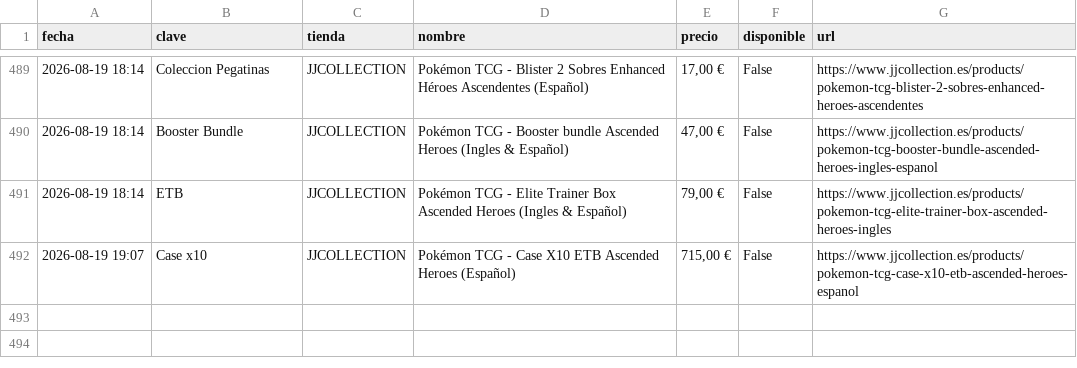
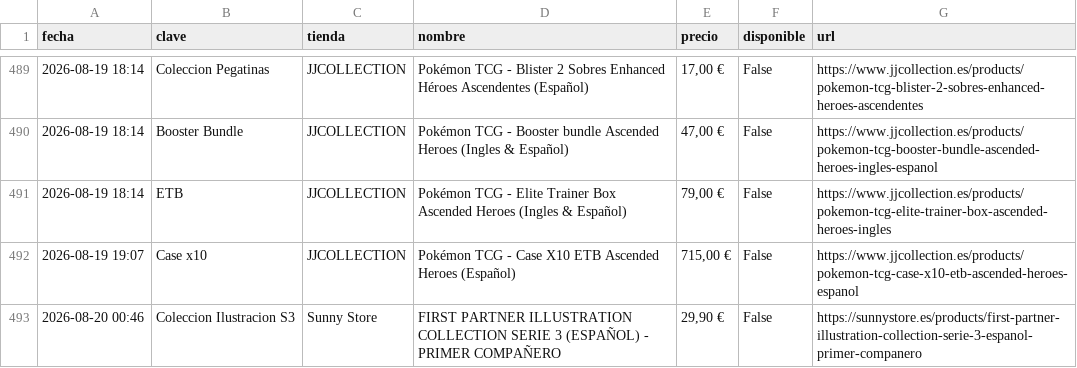
Before and after one commit to YellowComet/diego_scraper_webs, a CSV file: history.csv, drawn as a sheet; only a part is shown, gaps mark what is left out; the diff names each change by its address in the sheet, - before the commit and + after, or states it on an @@ line.

```diff
--- a/history.csv
+++ b/history.csv
+row 493: 2026-08-20 00:46 | Coleccion Ilustracion S3 | Sunny Store | FIRST PARTNER ILLUSTRATION COLLECTION SERIE 3 (ESPAÑOL) - PRIMER COMPAÑERO | 29,90 € | False | https://sunnystore.es/products/first-partner-illustration-collection-serie-3-espanol-primer-companero
```
Also changed, not shown: 3 other files.
